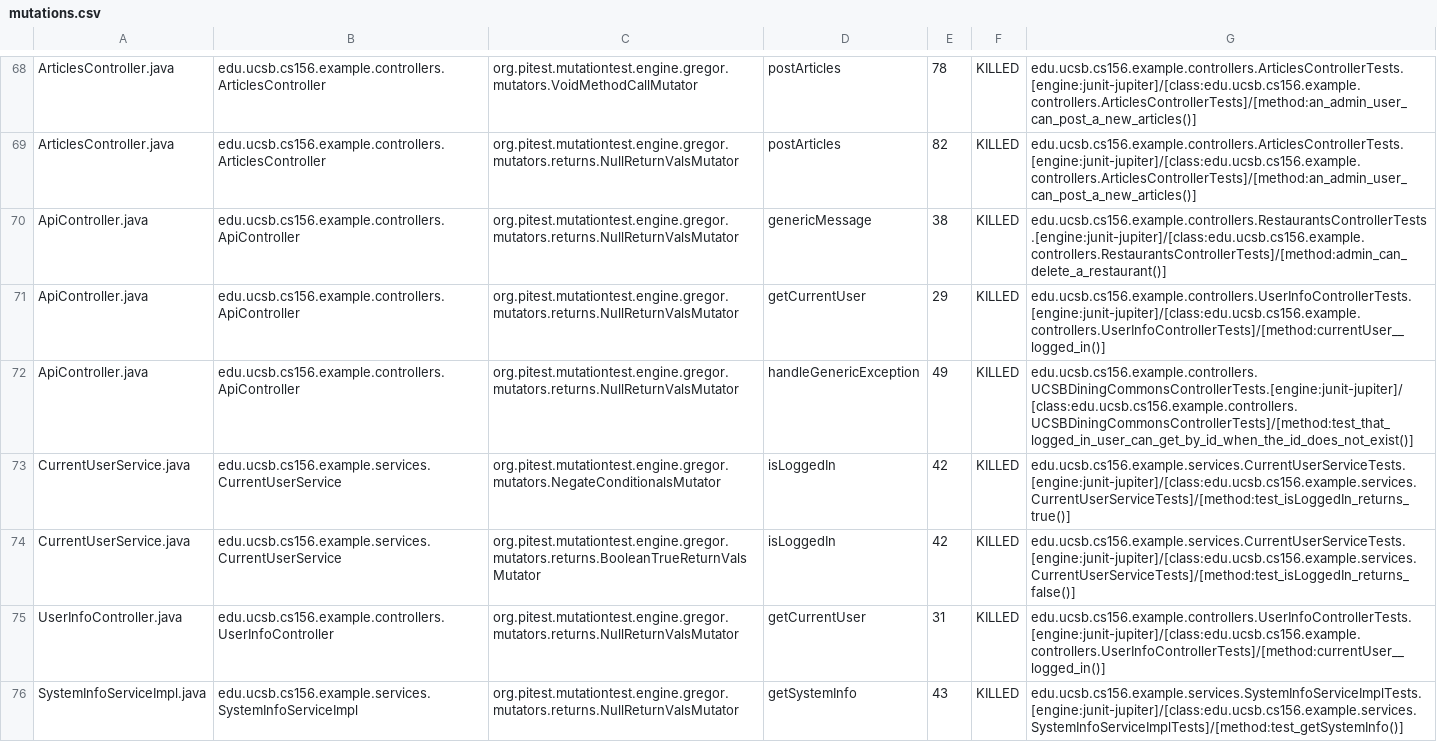
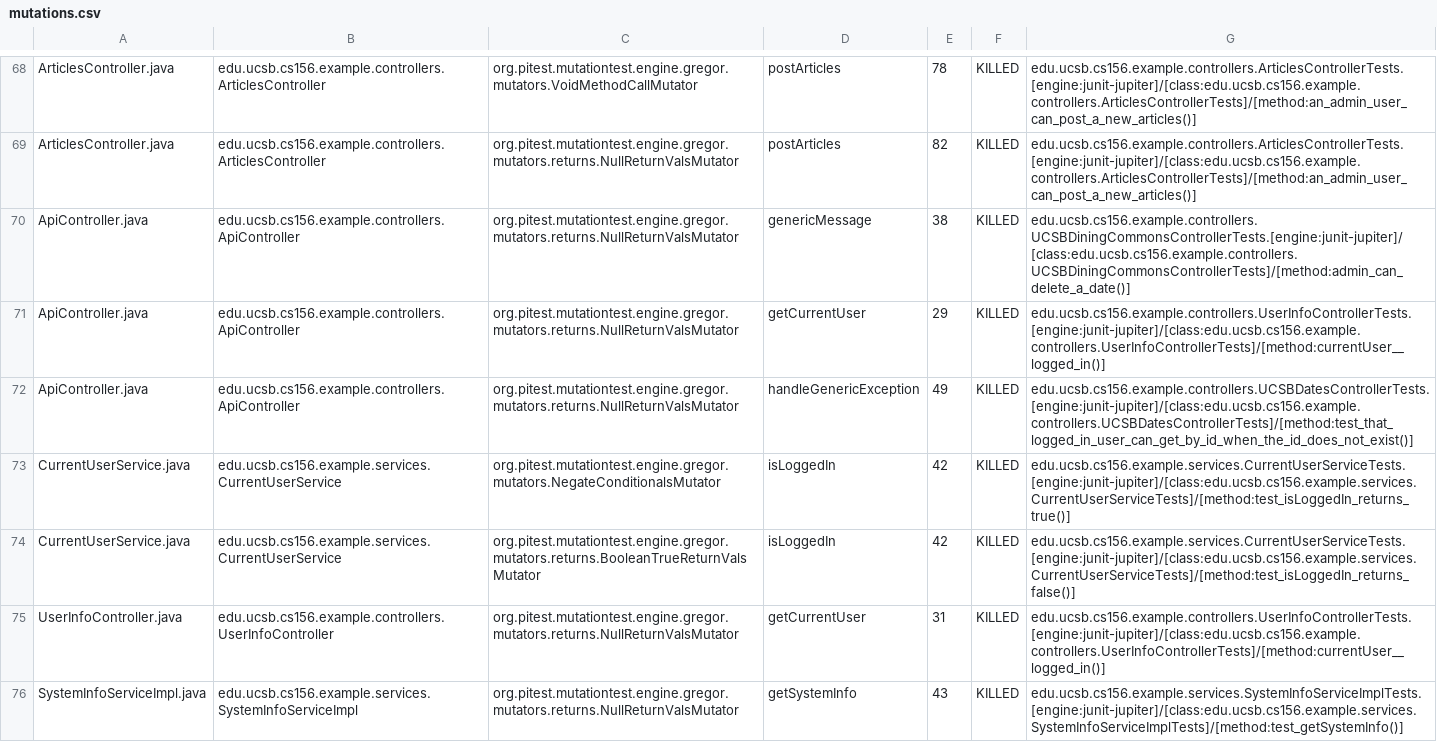
Before and after one commit to ucsb-cs156-f24/team01-f24-03, a CSV file: prs/53/pitest/mutations.csv, drawn as a sheet; only a part is shown, gaps mark what is left out.

Commit message:
Deploying to gh-pages from @ ucsb-cs156-f24/team01-f24-03@766af671767e2c8f55ede07801952463d1966973 🚀

```diff
--- a/prs/53/pitest/mutations.csv
+++ b/prs/53/pitest/mutations.csv
@@ -69,5 +69,5 @@ ArticlesController.java,edu.ucsb.cs156.example.controllers.ArticlesController,or
 ArticlesController.java,edu.ucsb.cs156.example.controllers.ArticlesController,org.pitest.mutationtest.engine.gregor.mutators.returns.NullReturnValsMutator,postArticles,82,KILLED,edu.ucsb.cs156.example.controllers.ArticlesControllerTests.[engine:junit-jupiter]/[class:edu.ucsb.cs156.example.controllers.ArticlesControllerTests]/[method:an_admin_user_can_post_a_new_articles()]
-ApiController.java,edu.ucsb.cs156.example.controllers.ApiController,org.pitest.mutationtest.engine.gregor.mutators.returns.NullReturnValsMutator,genericMessage,38,KILLED,edu.ucsb.cs156.example.controllers.RestaurantsControllerTests.[engine:junit-jupiter]/[class:edu.ucsb.cs156.example.controllers.RestaurantsControllerTests]/[method:admin_can_delete_a_restaurant()]
+ApiController.java,edu.ucsb.cs156.example.controllers.ApiController,org.pitest.mutationtest.engine.gregor.mutators.returns.NullReturnValsMutator,genericMessage,38,KILLED,edu.ucsb.cs156.example.controllers.UCSBDiningCommonsControllerTests.[engine:junit-jupiter]/[class:edu.ucsb.cs156.example.controllers.UCSBDiningCommonsControllerTests]/[method:admin_can_delete_a_date()]
 ApiController.java,edu.ucsb.cs156.example.controllers.ApiController,org.pitest.mutationtest.engine.gregor.mutators.returns.NullReturnValsMutator,getCurrentUser,29,KILLED,edu.ucsb.cs156.example.controllers.UserInfoControllerTests.[engine:junit-jupiter]/[class:edu.ucsb.cs156.example.controllers.UserInfoControllerTests]/[method:currentUser__logged_in()]
-ApiController.java,edu.ucsb.cs156.example.controllers.ApiController,org.pitest.mutationtest.engine.gregor.mutators.returns.NullReturnValsMutator,handleGenericException,49,KILLED,edu.ucsb.cs156.example.controllers.UCSBDiningCommonsControllerTests.[engine:junit-jupiter]/[class:edu.ucsb.cs156.example.controllers.UCSBDiningCommonsControllerTests]/[method:test_that_logged_in_user_can_get_by_id_when_the_id_does_not_exist()]
+ApiController.java,edu.ucsb.cs156.example.controllers.ApiController,org.pitest.mutationtest.engine.gregor.mutators.returns.NullReturnValsMutator,handleGenericException,49,KILLED,edu.ucsb.cs156.example.controllers.UCSBDatesControllerTests.[engine:junit-jupiter]/[class:edu.ucsb.cs156.example.controllers.UCSBDatesControllerTests]/[method:test_that_logged_in_user_can_get_by_id_when_the_id_does_not_exist()]
 CurrentUserService.java,edu.ucsb.cs156.example.services.CurrentUserService,org.pitest.mutationtest.engine.gregor.mutators.NegateConditionalsMutator,isLoggedIn,42,KILLED,edu.ucsb.cs156.example.services.CurrentUserServiceTests.[engine:junit-jupiter]/[class:edu.ucsb.cs156.example.services.CurrentUserServiceTests]/[method:test_isLoggedIn_returns_true()]
```
Also changed, not shown: 13 other files.
